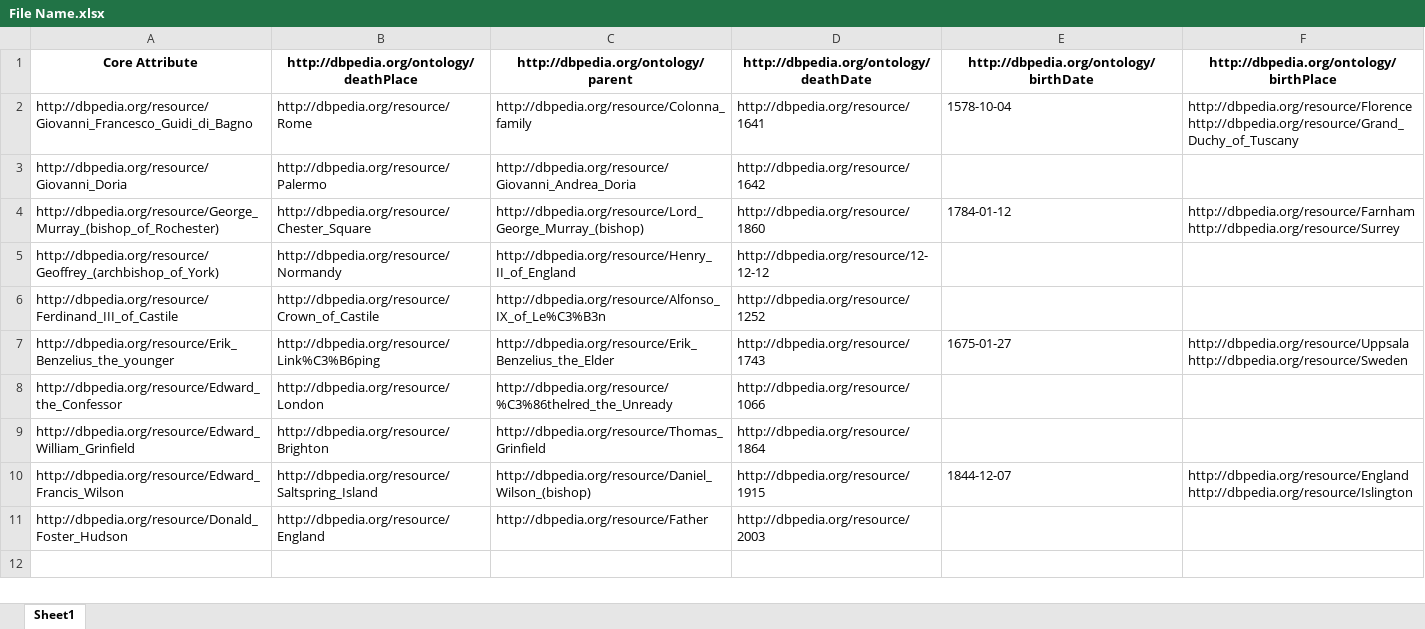
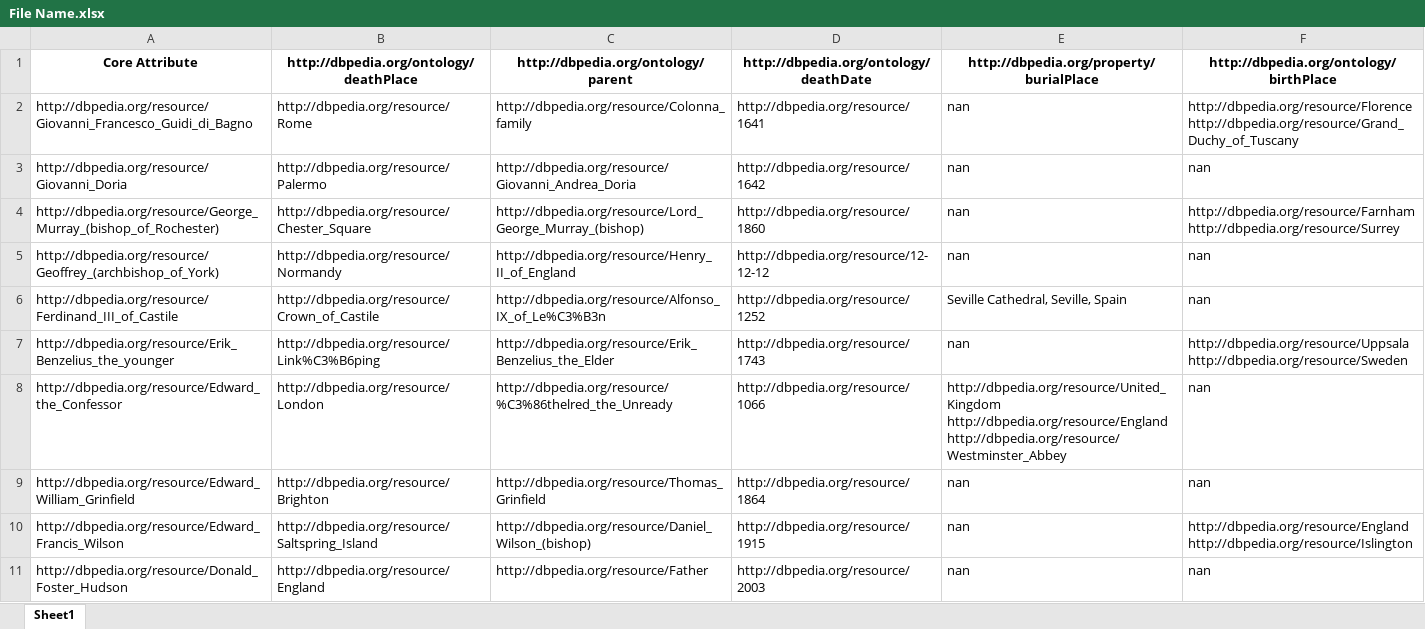
Before and after one commit to Cabi-96/STI-Thesis, an Excel workbook: File Name.xlsx, sheet Sheet1, drawn as a sheet; values as stored, in another font and other column widths than the file's, no borders; the diff names each change by its address in the sheet, - before the commit and + after, or states it on an @@ line.

Commit message:
Rearrange Index Add the 3 case example files Add try catch if HttpError with MTAB Improvement Questions

```diff
--- a/File Name.xlsx (sheet Sheet1)
+++ b/File Name.xlsx (sheet Sheet1)
-E1: http://dbpedia.org/ontology/birthDate
+E1: http://dbpedia.org/property/burialPlace
-E2: 1578-10-04
+E2: nan
-E3: (empty)
+E3: nan
-F3: (empty)
+F3: nan
-E4: 1784-01-12
+E4: nan
-E5: (empty)
+E5: nan
-F5:F6: (empty)
+F5:F6: nan
-E6: (empty)
+E6: Seville Cathedral, Seville, Spain
-E7: 1675-01-27
+E7: nan
-E8: (empty)
+E8: http://dbpedia.org/resource/United_Kingdom http://dbpedia.org/resource/England http://dbpedia.org/resource/Westminster_Abbey
-F8:F9: (empty)
+F8:F9: nan
-E9: (empty)
+E9: nan
-E10: 1844-12-07
+E10: nan
-E11: (empty)
+E11: nan
-F11: (empty)
+F11: nan
```
Also changed, not shown: 1 other file.
